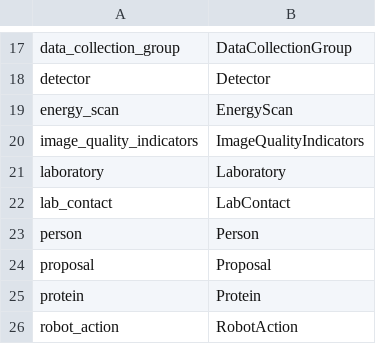
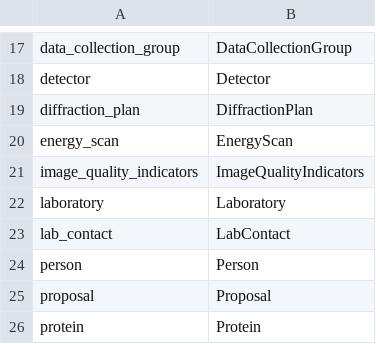
Before and after one commit to ispyb/py-ispyb, a CSV file: scripts/core_db_mapping.csv, drawn as a sheet; only a part is shown, gaps mark what is left out; the shorter side is filled out with more unchanged rows.

```diff
--- a/scripts/core_db_mapping.csv
+++ b/scripts/core_db_mapping.csv
@@ -18,2 +18,3 @@ data_collection_group,DataCollectionGroup
 detector,Detector
+diffraction_plan,DiffractionPlan
 energy_scan,EnergyScan
```
Also changed, not shown: 29 other files.
